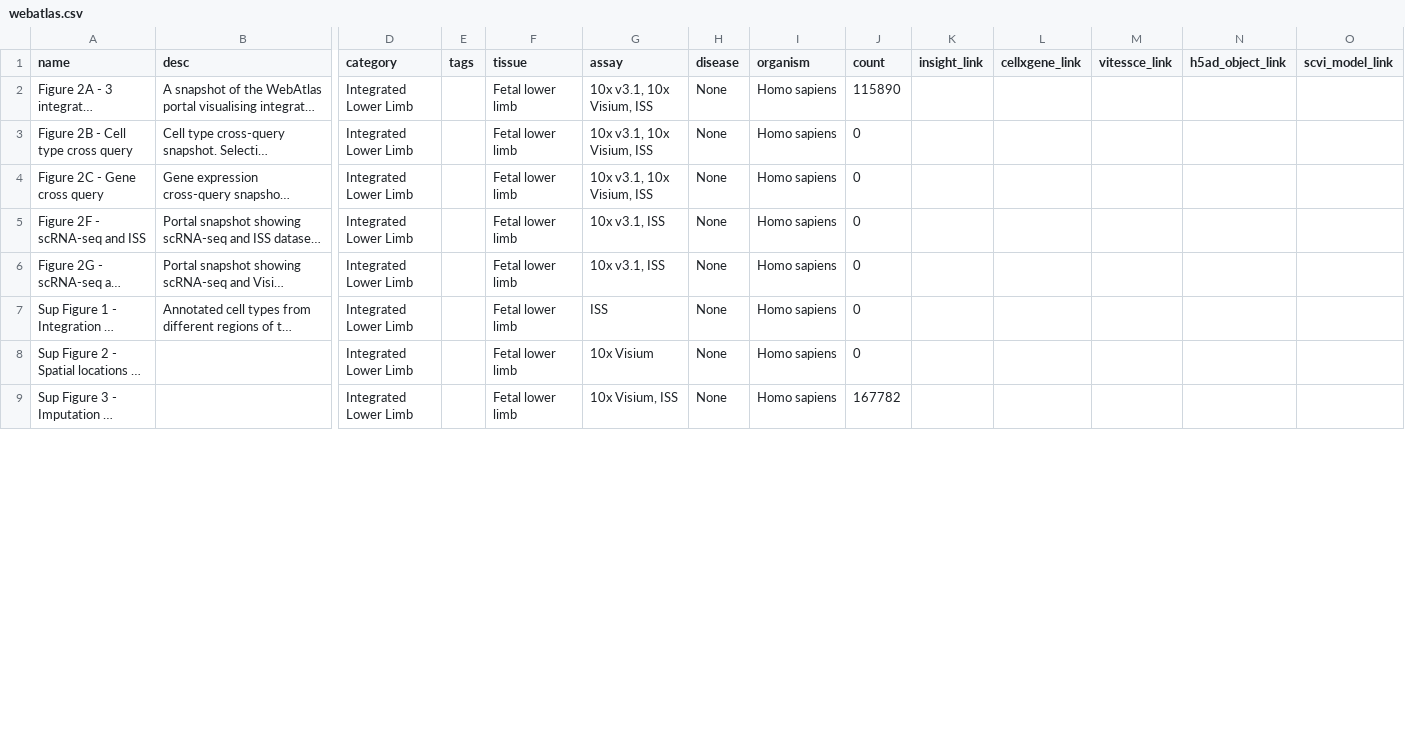
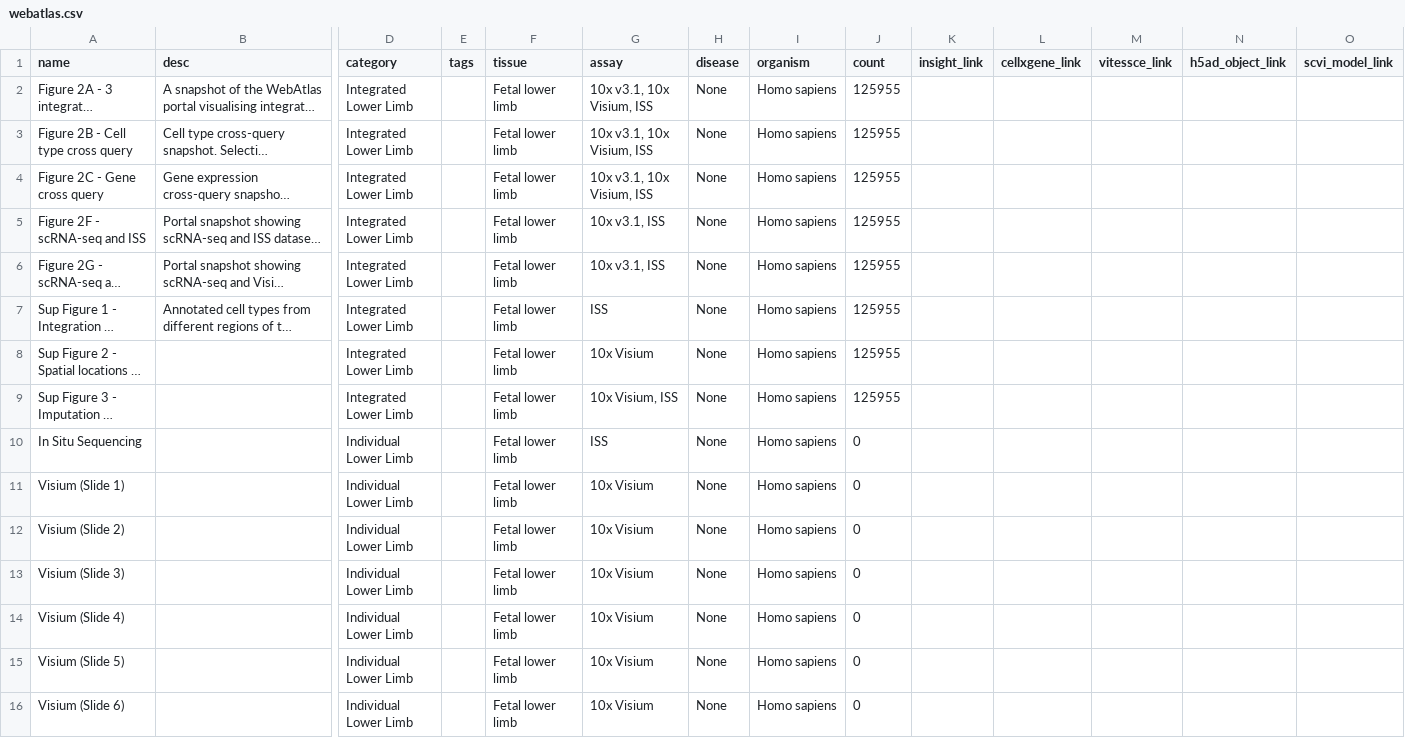
Before and after one commit to haniffalab/jekyll-hdca, a CSV file: _data/webatlas.csv, drawn as a sheet; only a part is shown, gaps mark what is left out; long unchanged cells end in …; rows hold the shown columns only; the diff covers the shown part only; the diff names each change by its address in the sheet, - before the commit and + after, or states it on an @@ line.

Commit message:
update datasets

```diff
--- a/_data/webatlas.csv
+++ b/_data/webatlas.csv
-J2 (count): 115890
+J2 (count): 125955
-J3:J8 (count): 0
+J3:J8 (count): 125955
-J9 (count): 167782
+J9 (count): 125955
+row 10: In Situ Sequencing |  | Individual Lower Limb |  | Fetal lower limb | ISS | None | Homo sapiens | 0
+row 11: Visium (Slide 1) |  | Individual Lower Limb |  | Fetal lower limb | 10x Visium | None | Homo sapiens | 0
+row 12: Visium (Slide 2) |  | Individual Lower Limb |  | Fetal lower limb | 10x Visium | None | Homo sapiens | 0
+row 13: Visium (Slide 3) |  | Individual Lower Limb |  | Fetal lower limb | 10x Visium | None | Homo sapiens | 0
+row 14: Visium (Slide 4) |  | Individual Lower Limb |  | Fetal lower limb | 10x Visium | None | Homo sapiens | 0
+row 15: Visium (Slide 5) |  | Individual Lower Limb |  | Fetal lower limb | 10x Visium | None | Homo sapiens | 0
+row 16: Visium (Slide 6) |  | Individual Lower Limb |  | Fetal lower limb | 10x Visium | None | Homo sapiens | 0
```
Also changed, not shown: 9 added rows, 2 removed rows and 10 edited cells elsewhere in this file.
